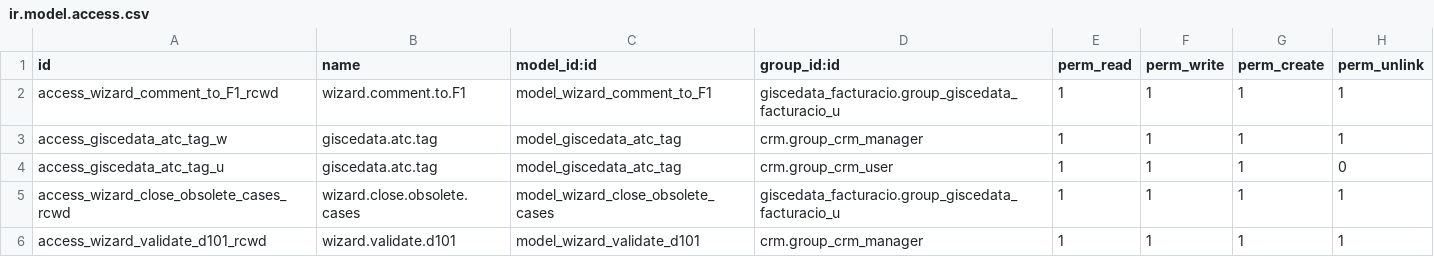
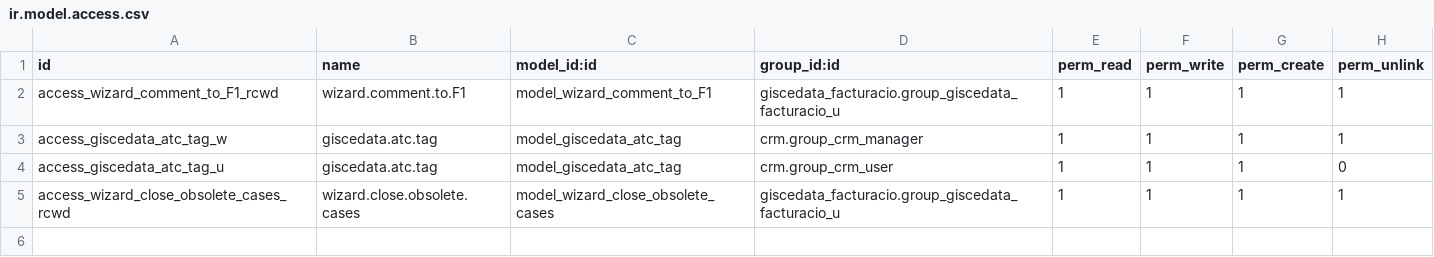
Before and after one commit to Som-Energia/openerp_som_addons, a CSV file: som_switching/security/ir.model.access.csv, drawn as a sheet.

```diff
--- a/som_switching/security/ir.model.access.csv
+++ b/som_switching/security/ir.model.access.csv
@@ -5,2 +5 @@
 "access_wizard_close_obsolete_cases_rcwd","wizard.close.obsolete.cases","model_wizard_close_obsolete_cases","giscedata_facturacio.group_giscedata_facturacio_u",1,1,1,1
-"access_wizard_validate_d101_rcwd","wizard.validate.d101","model_wizard_validate_d101","crm.group_crm_manager",1,1,1,1
```
Also changed, not shown: 2 other files.
